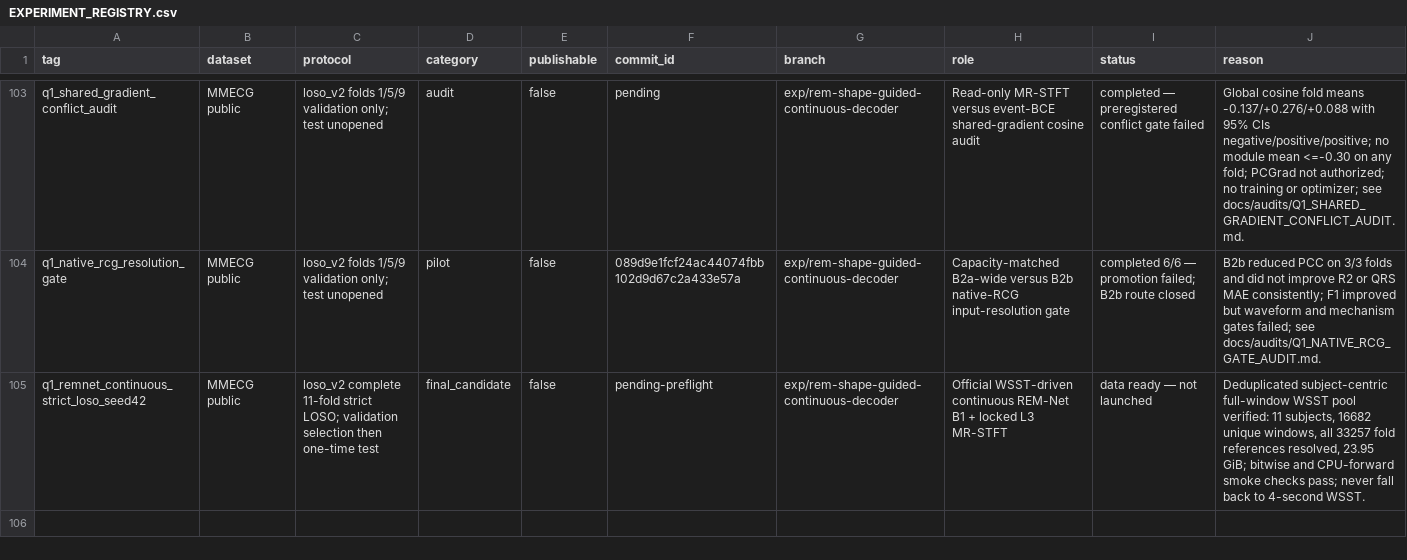
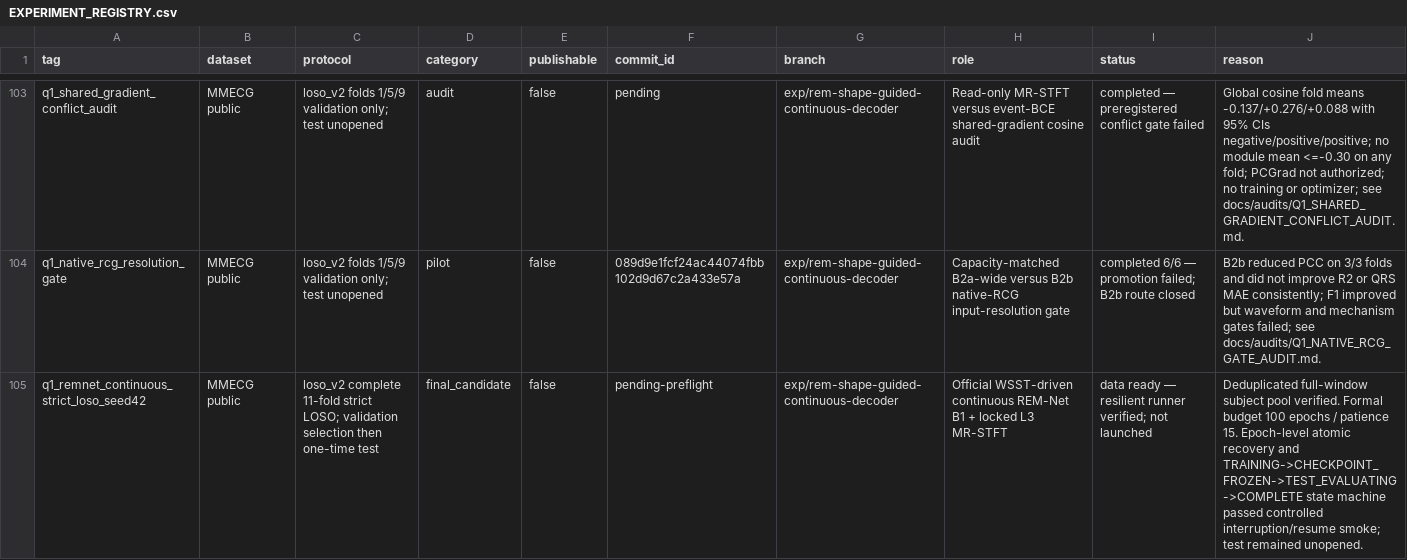
Before and after one commit to XiaoJin0501/BeatAware-Radar2ECGNet, a CSV file: experiments_mmecg/EXPERIMENT_REGISTRY.csv, drawn as a sheet; only a part is shown, gaps mark what is left out.

Commit message:
Harden strict LOSO training recovery

```diff
--- a/experiments_mmecg/EXPERIMENT_REGISTRY.csv
+++ b/experiments_mmecg/EXPERIMENT_REGISTRY.csv
@@ -104,2 +104,2 @@ q1_shared_gradient_conflict_audit,MMECG public,loso_v2 folds 1/5/9 validation on
 q1_native_rcg_resolution_gate,MMECG public,loso_v2 folds 1/5/9 validation only; test unopened,pilot,false,089d9e1fcf24ac44074fbb102d9d67c2a433e57a,exp/rem-shape-guided-continuous-decoder,Capacity-matched B2a-wide versus B2b native-RCG input-resolution gate,completed 6/6 — promotion failed; B2b route closed,"B2b reduced PCC on 3/3 folds and did not improve R2 or QRS MAE consistently; F1 improved but waveform and mechanism gates failed; see docs/audits/Q1_NATIVE_RCG_GATE_AUDIT.md."
-q1_remnet_continuous_strict_loso_seed42,MMECG public,loso_v2 complete 11-fold strict LOSO; validation selection then one-time test,final_candidate,false,pending-preflight,exp/rem-shape-guided-continuous-decoder,Official WSST-driven continuous REM-Net B1 + locked L3 MR-STFT,data ready — not launched,"Deduplicated subject-centric full-window WSST pool verified: 11 subjects, 16682 unique windows, all 33257 fold references resolved, 23.95 GiB; bitwise and CPU-forward smoke checks pass; never fall back to 4-second WSST."
+q1_remnet_continuous_strict_loso_seed42,MMECG public,loso_v2 complete 11-fold strict LOSO; validation selection then one-time test,final_candidate,false,pending-preflight,exp/rem-shape-guided-continuous-decoder,Official WSST-driven continuous REM-Net B1 + locked L3 MR-STFT,data ready — resilient runner verified; not launched,"Deduplicated full-window subject pool verified. Formal budget 100 epochs / patience 15. Epoch-level atomic recovery and TRAINING->CHECKPOINT_FROZEN->TEST_EVALUATING->COMPLETE state machine passed controlled interruption/resume smoke; test remained unopened."
```
Also changed, not shown: 8 other files.
